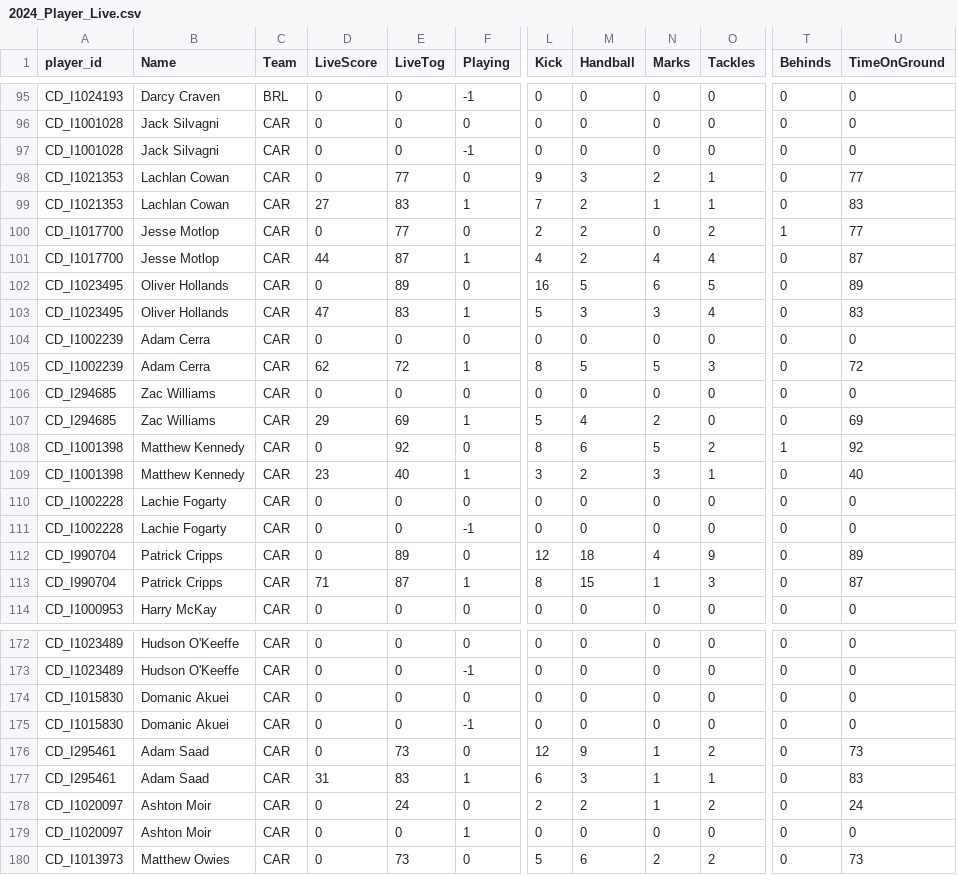
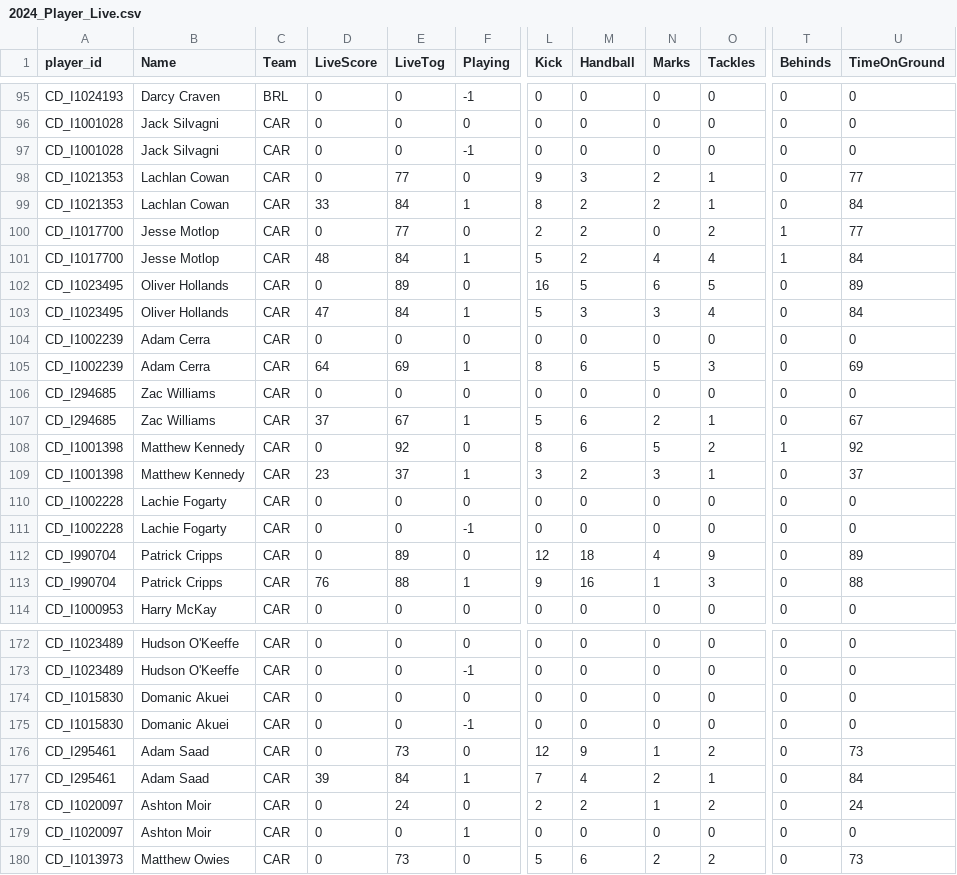
Before and after one commit to cigamsarierom/data-2024_RETLOB, a CSV file: 2024_Player_Live.csv, drawn as a sheet; only a part is shown, gaps mark what is left out; the diff covers the shown part only; the diff names each change by its address in the sheet, - before the commit and + after, or states it on an @@ line.

Commit message:
commit from JM at 2024-09-07 21:50:22.081979

```diff
--- a/2024_Player_Live.csv
+++ b/2024_Player_Live.csv
-D99 (LiveScore): 27
+D99 (LiveScore): 33
-E99 (LiveTog): 83
+E99 (LiveTog): 84
-L99 (Kick): 7
+L99 (Kick): 8
-N99 (Marks): 1
+N99 (Marks): 2
-U99 (TimeOnGround): 83
+U99 (TimeOnGround): 84
-D101 (LiveScore): 44
+D101 (LiveScore): 48
-E101 (LiveTog): 87
+E101 (LiveTog): 84
-L101 (Kick): 4
+L101 (Kick): 5
-T101 (Behinds): 0
+T101 (Behinds): 1
-U101 (TimeOnGround): 87
+U101 (TimeOnGround): 84
-E103 (LiveTog): 83
+E103 (LiveTog): 84
-U103 (TimeOnGround): 83
+U103 (TimeOnGround): 84
-D105 (LiveScore): 62
+D105 (LiveScore): 64
-E105 (LiveTog): 72
+E105 (LiveTog): 69
-M105 (Handball): 5
+M105 (Handball): 6
-U105 (TimeOnGround): 72
+U105 (TimeOnGround): 69
-D107 (LiveScore): 29
+D107 (LiveScore): 37
-E107 (LiveTog): 69
+E107 (LiveTog): 67
-M107 (Handball): 4
+M107 (Handball): 6
-O107 (Tackles): 0
+O107 (Tackles): 1
-U107 (TimeOnGround): 69
+U107 (TimeOnGround): 67
-E109 (LiveTog): 40
+E109 (LiveTog): 37
-U109 (TimeOnGround): 40
+U109 (TimeOnGround): 37
-D113 (LiveScore): 71
+D113 (LiveScore): 76
-E113 (LiveTog): 87
+E113 (LiveTog): 88
-L113 (Kick): 8
+L113 (Kick): 9
-M113 (Handball): 15
+M113 (Handball): 16
-U113 (TimeOnGround): 87
+U113 (TimeOnGround): 88
-D177 (LiveScore): 31
+D177 (LiveScore): 39
-E177 (LiveTog): 83
+E177 (LiveTog): 84
-L177 (Kick): 6
+L177 (Kick): 7
-M177 (Handball): 3
+M177 (Handball): 4
-N177 (Marks): 1
+N177 (Marks): 2
-U177 (TimeOnGround): 83
+U177 (TimeOnGround): 84
```
Also changed, not shown: 133 edited cells elsewhere in this file.
